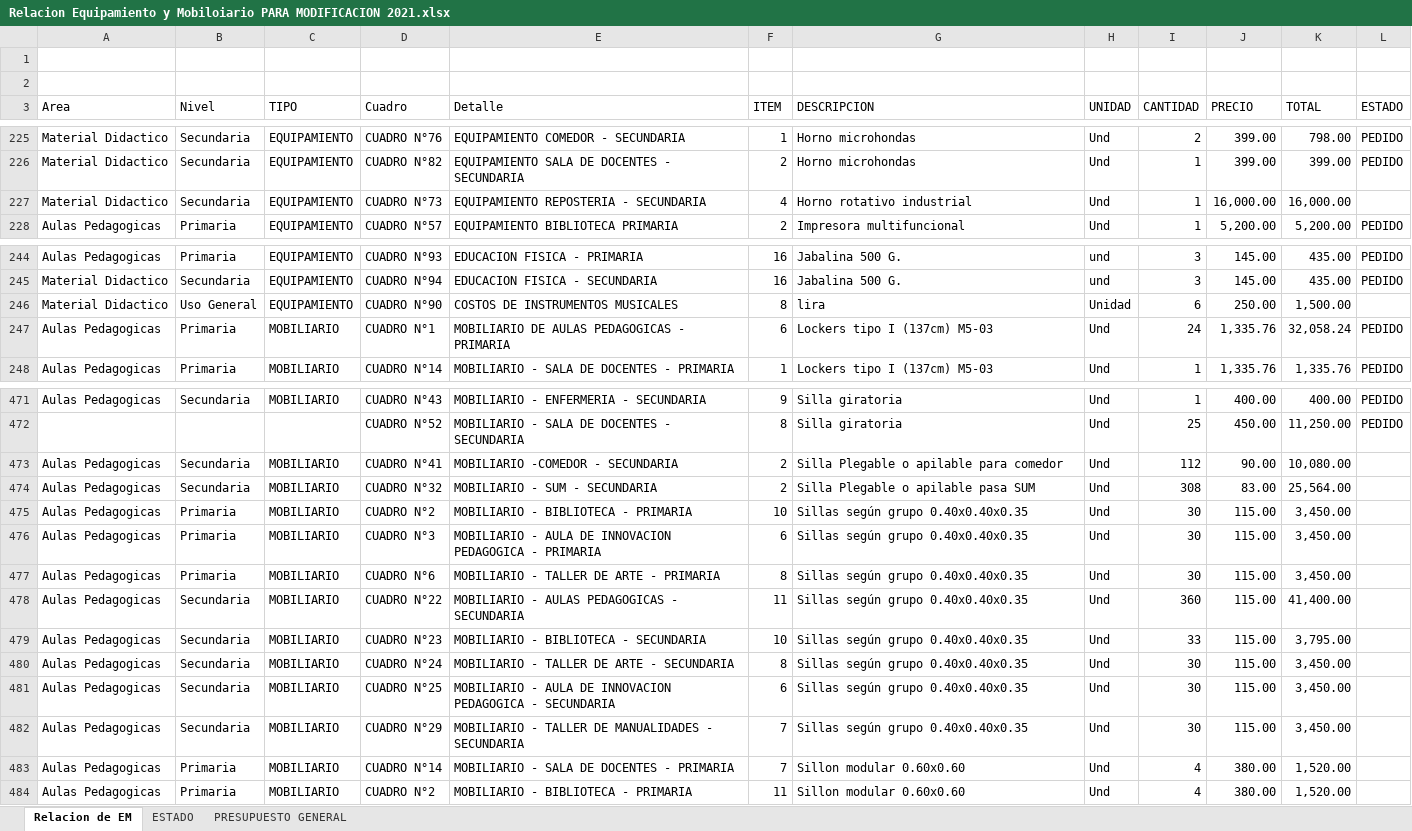
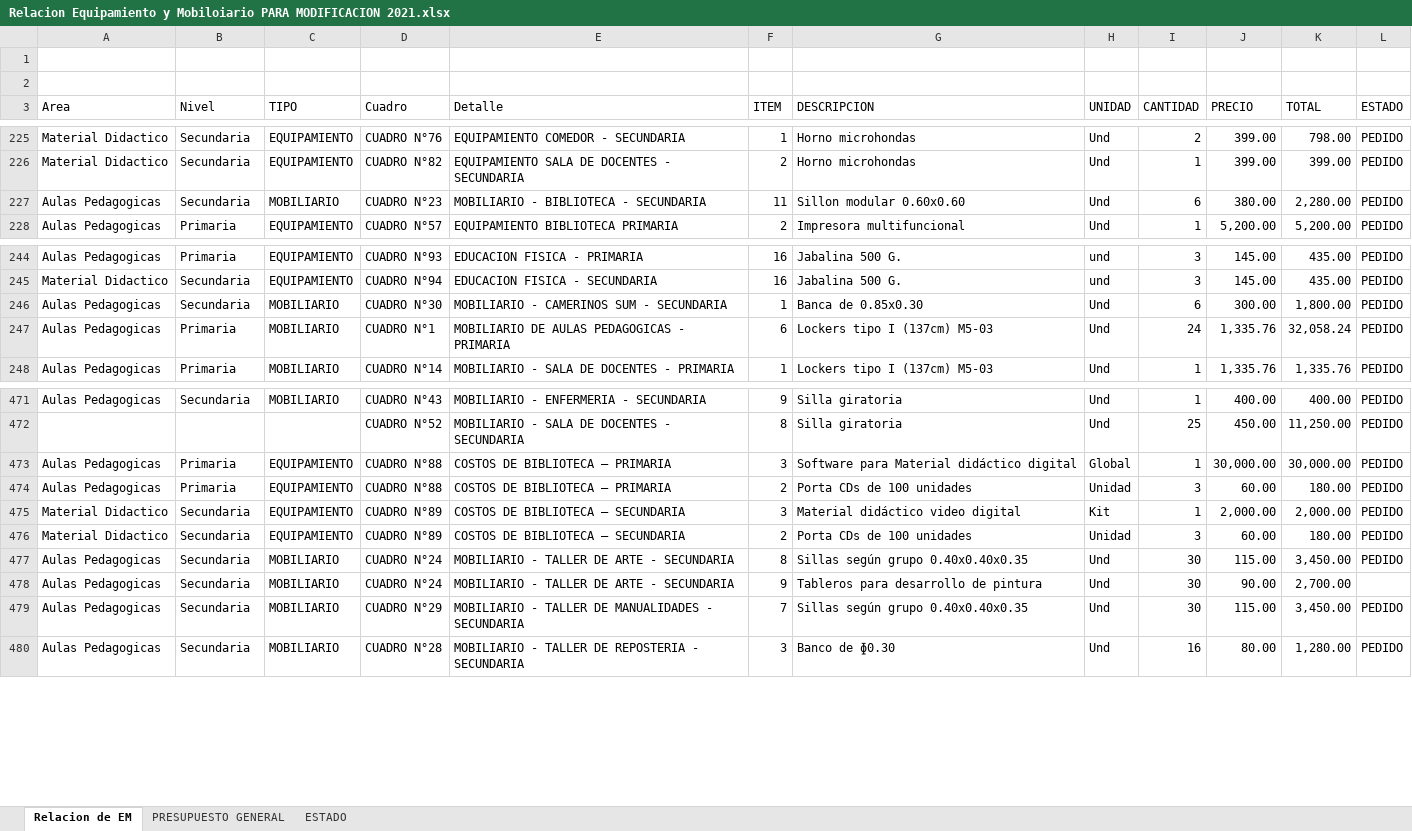
Before and after one commit to mrlivano/Instalaciones_Especiales, an Excel workbook: Equipamiento y Moviliario/Relacion Equipamiento y Mobiloiario PARA MODIFICACION 2021.xlsx, sheet Relacion de EM, drawn as a sheet; only a part is shown, gaps mark what is left out; values as stored, in another font and other column widths than the file's, no cell formats; charts and pictures not drawn; removed rows and columns are numbered as before the commit, all else as after; the diff covers the shown part only; the diff names each change by its address in the sheet, - before the commit and + after, or states it on an @@ line.

```diff
--- a/Equipamiento y Moviliario/Relacion Equipamiento y Mobiloiario PARA MODIFICACION 2021.xlsx (sheet Relacion de EM)
+++ b/Equipamiento y Moviliario/Relacion Equipamiento y Mobiloiario PARA MODIFICACION 2021.xlsx (sheet Relacion de EM)
@@ sheet tab order changed: Relacion de EM | PRESUPUESTO GENERAL | ESTADO @@
-row 227: Material Didactico | Secundaria | EQUIPAMIENTO | CUADRO N°73 | EQUIPAMIENTO REPOSTERIA - SECUNDARIA | 4 | Horno rotativo industrial | Und | 1 | 16,000.00 | 16,000.00
+row 227: Aulas Pedagogicas | Secundaria | MOBILIARIO | CUADRO N°23 | MOBILIARIO - BIBLIOTECA - SECUNDARIA | 11 | Sillon modular 0.60x0.60 | Und | 6 | 380.00 | 2,280.00 | PEDIDO
-row 246: Material Didactico | Uso General | EQUIPAMIENTO | CUADRO N°90 | COSTOS DE INSTRUMENTOS MUSICALES | 8 | lira | Unidad | 6 | 250.00 | 1,500.00
+row 246: Aulas Pedagogicas | Secundaria | MOBILIARIO | CUADRO N°30 | MOBILIARIO - CAMERINOS SUM - SECUNDARIA | 1 | Banca de 0.85x0.30 | Und | 6 | 300.00 | 1,800.00 | PEDIDO
-row 473: Aulas Pedagogicas | Secundaria | MOBILIARIO | CUADRO N°41 | MOBILIARIO -COMEDOR - SECUNDARIA | 2 | Silla Plegable o apilable para comedor | Und | 112 | 90.00 | 10,080.00
-row 474: Aulas Pedagogicas | Secundaria | MOBILIARIO | CUADRO N°32 | MOBILIARIO - SUM - SECUNDARIA | 2 | Silla Plegable o apilable pasa SUM | Und | 308 | 83.00 | 25,564.00
-row 475: Aulas Pedagogicas | Primaria | MOBILIARIO | CUADRO N°2 | MOBILIARIO - BIBLIOTECA - PRIMARIA | 10 | Sillas según grupo 0.40x0.40x0.35 | Und | 30 | 115.00 | 3,450.00
-row 476: Aulas Pedagogicas | Primaria | MOBILIARIO | CUADRO N°3 | MOBILIARIO - AULA DE INNOVACION PEDAGOGICA - PRIMARIA | 6 | Sillas según grupo 0.40x0.40x0.35 | Und | 30 | 115.00 | 3,450.00
-row 477: Aulas Pedagogicas | Primaria | MOBILIARIO | CUADRO N°6 | MOBILIARIO - TALLER DE ARTE - PRIMARIA | 8 | Sillas según grupo 0.40x0.40x0.35 | Und | 30 | 115.00 | 3,450.00
-row 478: Aulas Pedagogicas | Secundaria | MOBILIARIO | CUADRO N°22 | MOBILIARIO - AULAS PEDAGOGICAS - SECUNDARIA | 11 | Sillas según grupo 0.40x0.40x0.35 | Und | 360 | 115.00 | 41,400.00
-row 479: Aulas Pedagogicas | Secundaria | MOBILIARIO | CUADRO N°23 | MOBILIARIO - BIBLIOTECA - SECUNDARIA | 10 | Sillas según grupo 0.40x0.40x0.35 | Und | 33 | 115.00 | 3,795.00
+row 473: Aulas Pedagogicas | Primaria | EQUIPAMIENTO | CUADRO N°88 | COSTOS DE BIBLIOTECA – PRIMARIA | 3 | Software para Material didáctico digital | Global | 1 | 30,000.00 | 30,000.00 | PEDIDO
+row 474: Aulas Pedagogicas | Primaria | EQUIPAMIENTO | CUADRO N°88 | COSTOS DE BIBLIOTECA – PRIMARIA | 2 | Porta CDs de 100 unidades | Unidad | 3 | 60.00 | 180.00 | PEDIDO
+row 475: Material Didactico | Secundaria | EQUIPAMIENTO | CUADRO N°89 | COSTOS DE BIBLIOTECA – SECUNDARIA | 3 | Material didáctico video digital | Kit | 1 | 2,000.00 | 2,000.00 | PEDIDO
+row 476: Material Didactico | Secundaria | EQUIPAMIENTO | CUADRO N°89 | COSTOS DE BIBLIOTECA – SECUNDARIA | 2 | Porta CDs de 100 unidades | Unidad | 3 | 60.00 | 180.00 | PEDIDO
-L477 (ESTADO): (empty)
+L477 (ESTADO): PEDIDO
-D478 (Cuadro): CUADRO N°25
+D478 (Cuadro): CUADRO N°24
-E478 (Detalle): MOBILIARIO - AULA DE INNOVACION PEDAGOGICA - SECUNDARIA
+E478 (Detalle): MOBILIARIO - TALLER DE ARTE - SECUNDARIA
-F478 (ITEM): 6
+F478 (ITEM): 9
-G478 (DESCRIPCION): Sillas según grupo 0.40x0.40x0.35
+G478 (DESCRIPCION): Tableros para desarrollo de pintura
-J478 (PRECIO): 115.00
+J478 (PRECIO): 90.00
-K478 (TOTAL): 3,450.00
+K478 (TOTAL): 2,700.00
-L479:L480 (ESTADO): (empty)
+L479:L480 (ESTADO): PEDIDO
-B480 (Nivel): Primaria
+B480 (Nivel): Secundaria
-D480 (Cuadro): CUADRO N°14
+D480 (Cuadro): CUADRO N°28
-E480 (Detalle): MOBILIARIO - SALA DE DOCENTES - PRIMARIA
+E480 (Detalle): MOBILIARIO - TALLER DE REPOSTERIA - SECUNDARIA
-F480 (ITEM): 7
+F480 (ITEM): 3
-G480 (DESCRIPCION): Sillon modular 0.60x0.60
+G480 (DESCRIPCION): Banco de ɸ0.30
-I480 (CANTIDAD): 4
+I480 (CANTIDAD): 16
-J480 (PRECIO): 380.00
+J480 (PRECIO): 80.00
-K480 (TOTAL): 1,520.00
+K480 (TOTAL): 1,280.00
-row 484: Aulas Pedagogicas | Primaria | MOBILIARIO | CUADRO N°2 | MOBILIARIO - BIBLIOTECA - PRIMARIA | 11 | Sillon modular 0.60x0.60 | Und | 4 | 380.00 | 1,520.00
```
Also changed, not shown: 43 added rows, 38 removed rows, 1 moved row and 183 edited cells elsewhere in this sheet, sheet ESTADO, sheet PRESUPUESTO GENERAL, cell formats, formulas that keep their value, Equipamiento y Moviliario/Cuadro Comparativo Equipamiento y Mobiliario.xlsx, INSTALACIONES ESPECIALES/07 CRONOGRAMA/PROGRAMACION MENSUAL MAYO.xlsx, 37 other files.
